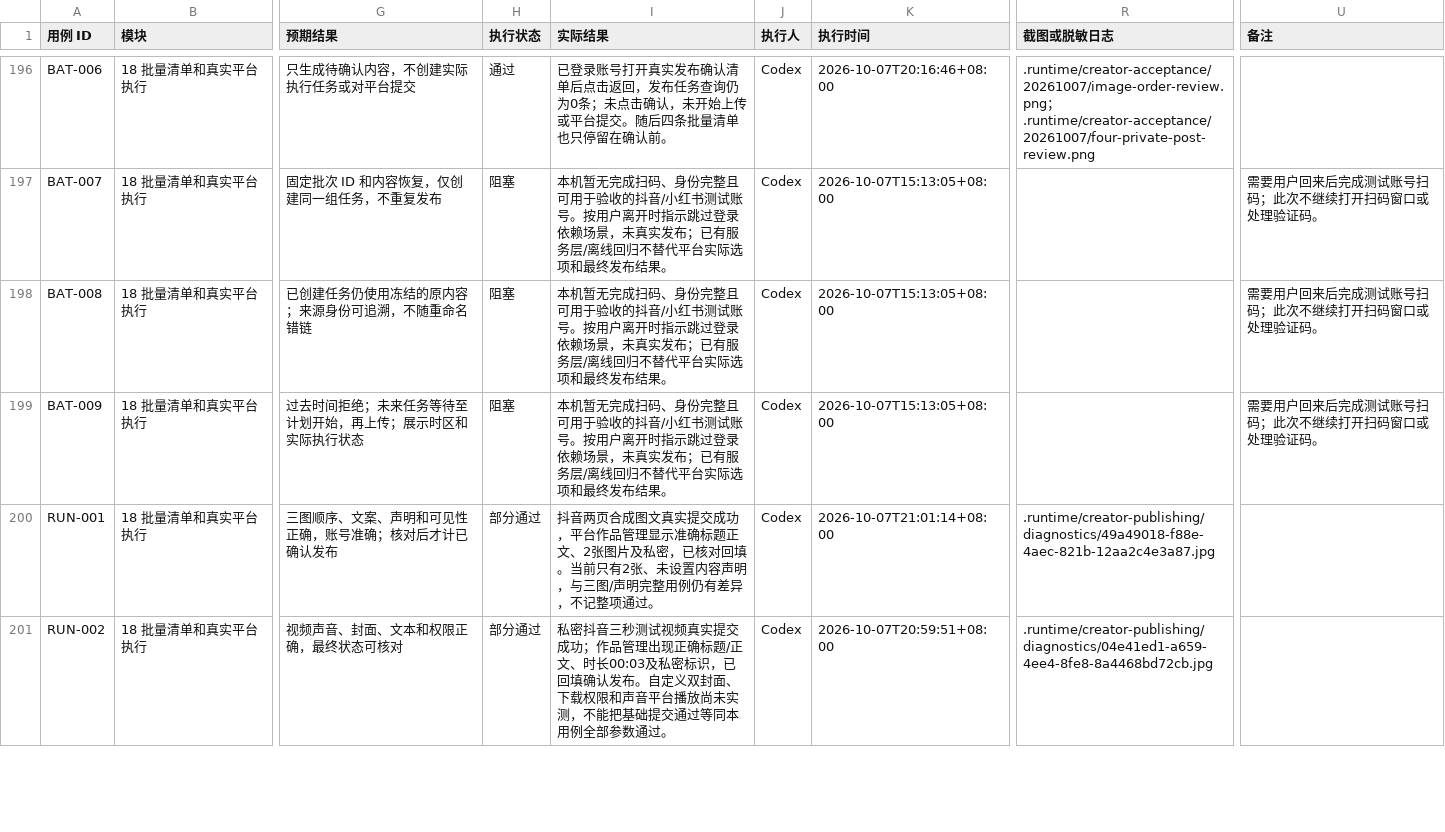
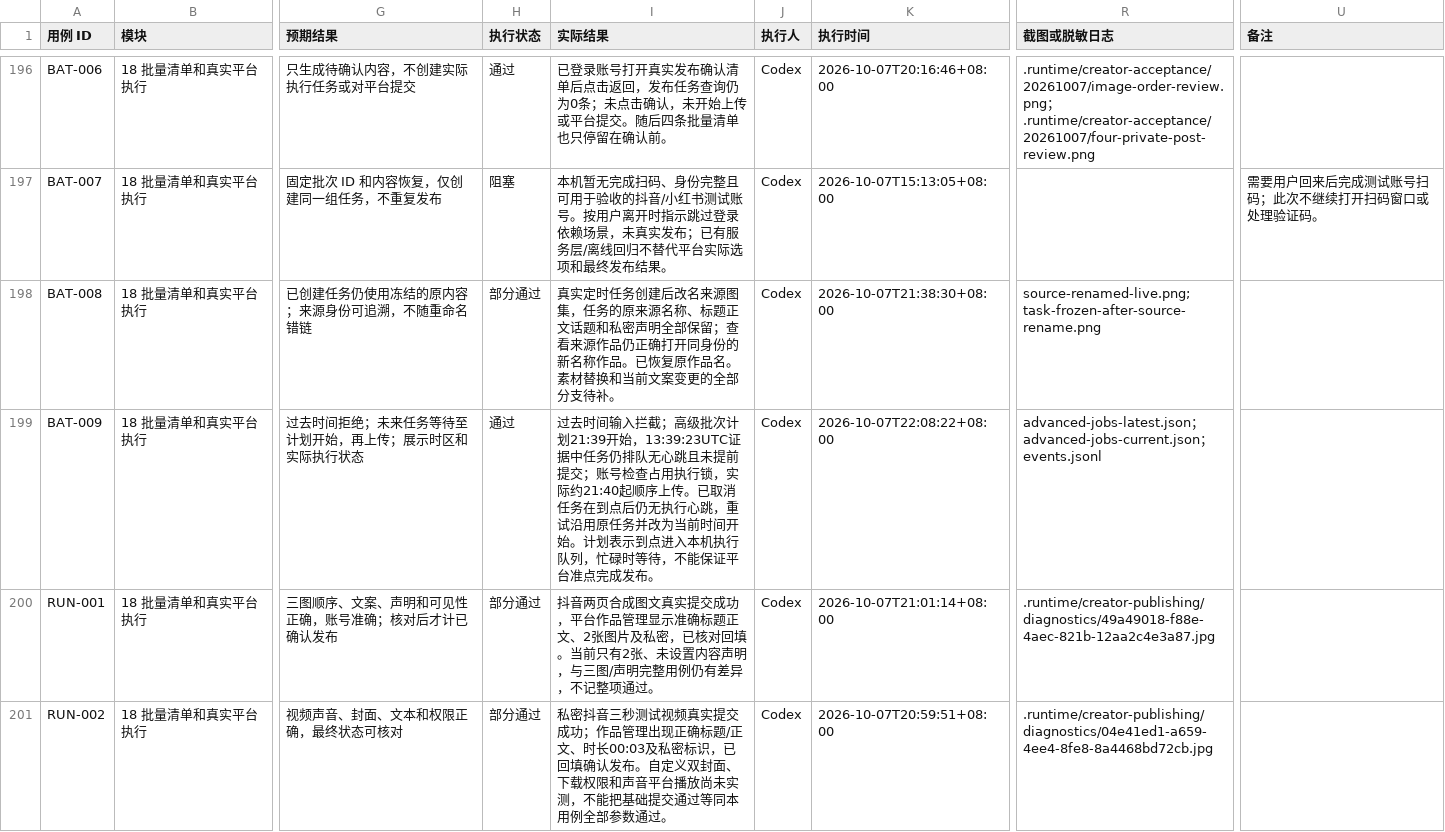
Before and after one commit to Jerry1254/wallpapersapp, a CSV file: docs/creator-studio/创作台测试执行记录.csv, drawn as a sheet; only a part is shown, gaps mark what is left out; the diff covers the shown part only; the diff names each change by its address in the sheet, - before the commit and + after, or states it on an @@ line.

```diff
--- a/docs/creator-studio/创作台测试执行记录.csv
+++ b/docs/creator-studio/创作台测试执行记录.csv
-H198 (执行状态): 阻塞
+H198 (执行状态): 部分通过
-I198 (实际结果): 本机暂无完成扫码、身份完整且可用于验收的抖音/小红书测试账号。按用户离开时指示跳过登录依赖场景，未真实发布；已有服务层/离线回归不替代平台实际选项和最终发布结果。
+I198 (实际结果): 真实定时任务创建后改名来源图集，任务的原来源名称、标题正文话题和私密声明全部保留；查看来源作品仍正确打开同身份的新名称作品。已恢复原作品名。素材替换和当前文案变更的全部分支待补。
-K198 (执行时间): 2026-10-07T15:13:05+08:00
+K198 (执行时间): 2026-10-07T21:38:30+08:00
-R198 (截图或脱敏日志): (empty)
+R198 (截图或脱敏日志): source-renamed-live.png; task-frozen-after-source-rename.png
-U198:U199 (备注): 需要用户回来后完成测试账号扫码；此次不继续打开扫码窗口或处理验证码。
+U198:U199 (备注): (empty)
-H199 (执行状态): 阻塞
+H199 (执行状态): 通过
-I199 (实际结果): 本机暂无完成扫码、身份完整且可用于验收的抖音/小红书测试账号。按用户离开时指示跳过登录依赖场景，未真实发布；已有服务层/离线回归不替代平台实际选项和最终发布结果。
+I199 (实际结果): 过去时间输入拦截；高级批次计划21:39开始，13:39:23UTC证据中任务仍排队无心跳且未提前提交；账号检查占用执行锁，实际约21:40起顺序上传。已取消任务在到点后仍无执行心跳，重试沿用原任务并改为当前时间开始。计划表示到点进入本机执行队列，忙碌时等待，不能保证平台准点完成发布。
-K199 (执行时间): 2026-10-07T15:13:05+08:00
+K199 (执行时间): 2026-10-07T22:08:22+08:00
-R199 (截图或脱敏日志): (empty)
+R199 (截图或脱敏日志): advanced-jobs-latest.json；advanced-jobs-current.json；events.jsonl
```
Also changed, not shown: 74 edited cells elsewhere in this file, 13 other files.
